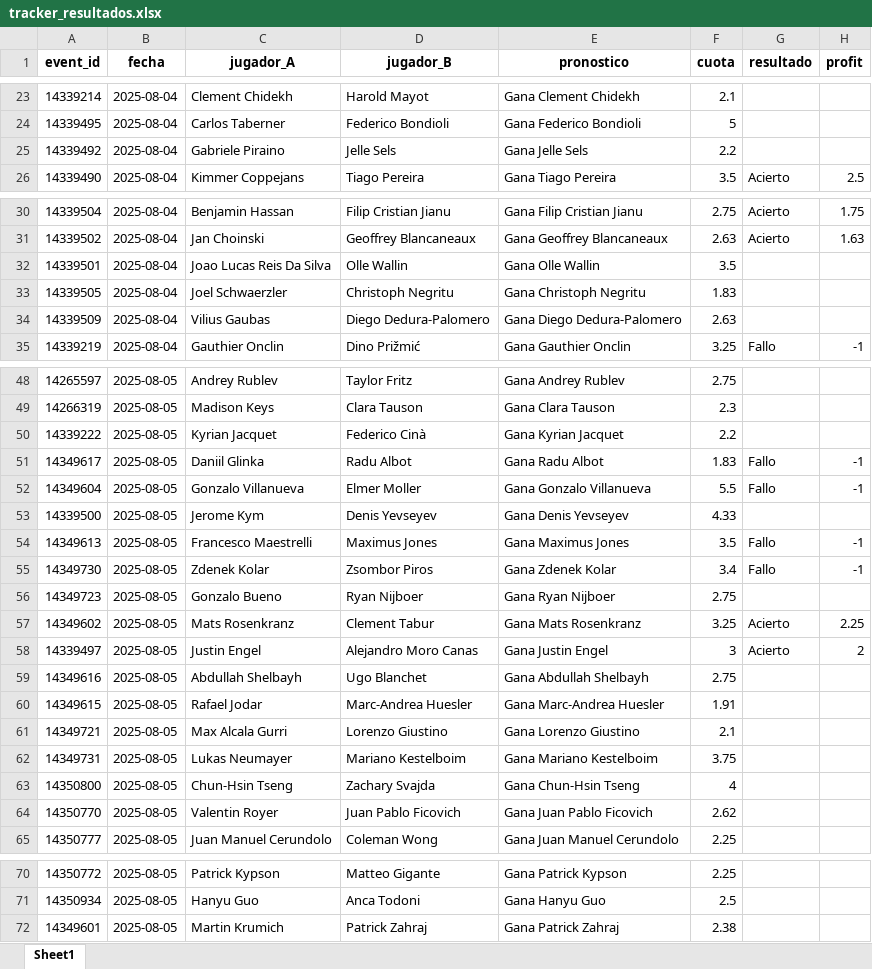
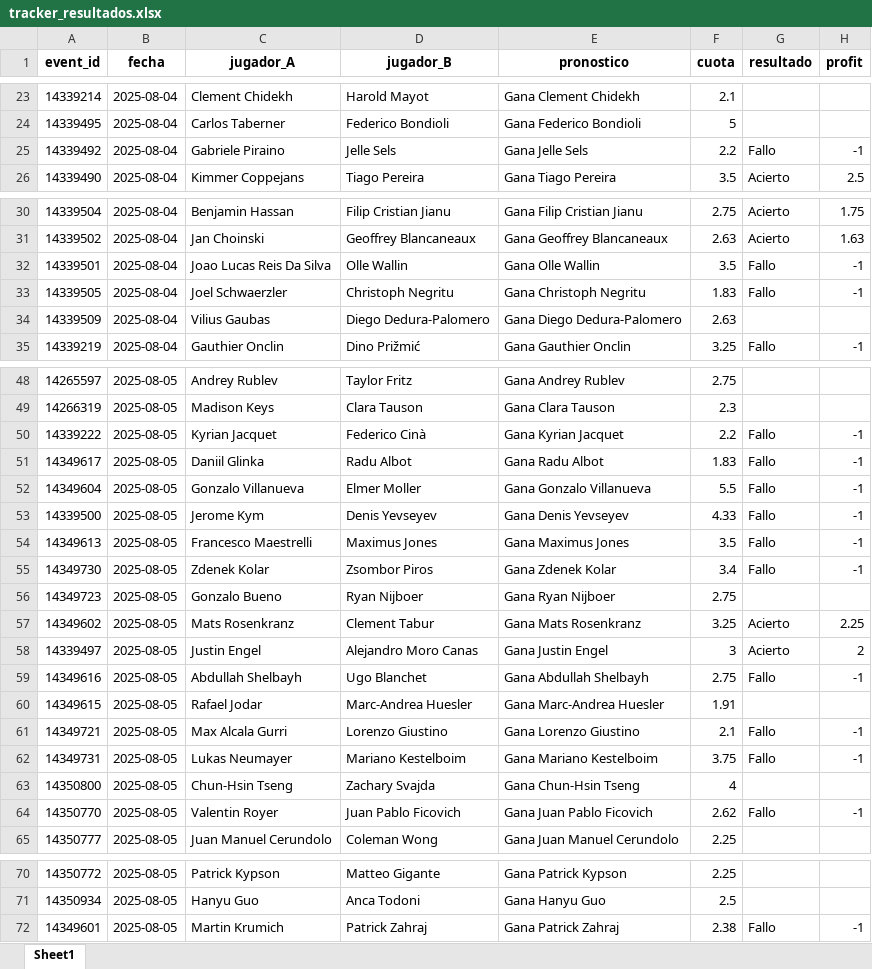
Before and after one commit to andreuroigv/tennis-tracker-app, an Excel workbook: tracker_resultados.xlsx, sheet Sheet1, drawn as a sheet; only a part is shown, gaps mark what is left out; values as stored, in another font and other column widths than the file's, no borders; the diff names each change by its address in the sheet, - before the commit and + after, or states it on an @@ line.

Commit message:
🔄 Actualización automática del tracker

```diff
--- a/tracker_resultados.xlsx (sheet Sheet1)
+++ b/tracker_resultados.xlsx (sheet Sheet1)
-G25 (resultado): (empty)
+G25 (resultado): Fallo
-H25 (profit): (empty)
+H25 (profit): -1
-G32:G33 (resultado): (empty)
+G32:G33 (resultado): Fallo
-H32:H33 (profit): (empty)
+H32:H33 (profit): -1
-G50 (resultado): (empty)
+G50 (resultado): Fallo
-H50 (profit): (empty)
+H50 (profit): -1
-G53 (resultado): (empty)
+G53 (resultado): Fallo
-H53 (profit): (empty)
+H53 (profit): -1
-G59 (resultado): (empty)
+G59 (resultado): Fallo
-H59 (profit): (empty)
+H59 (profit): -1
-G61:G62 (resultado): (empty)
+G61:G62 (resultado): Fallo
-H61:H62 (profit): (empty)
+H61:H62 (profit): -1
-G64 (resultado): (empty)
+G64 (resultado): Fallo
-H64 (profit): (empty)
+H64 (profit): -1
-G72 (resultado): (empty)
+G72 (resultado): Fallo
-H72 (profit): (empty)
+H72 (profit): -1
```
